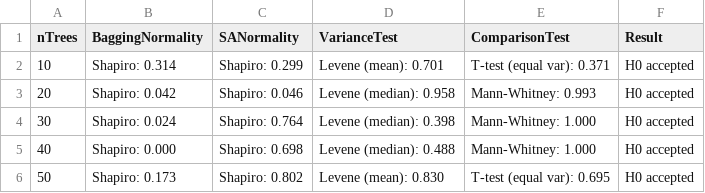
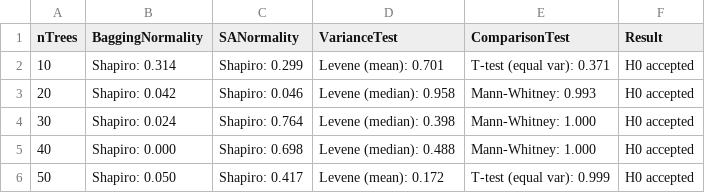
Before and after one commit to CenturionTheMan/SimulatedAnnealingBagging, a CSV file: report/csv/stats_students_dropout_FI.csv, drawn as a sheet.

```diff
--- a/report/csv/stats_students_dropout_FI.csv
+++ b/report/csv/stats_students_dropout_FI.csv
@@ -5,2 +5,2 @@ nTrees,BaggingNormality,SANormality,VarianceTest,ComparisonTest,Result
 40,Shapiro: 0.000,Shapiro: 0.698,Levene (median): 0.488,Mann-Whitney: 1.000,H0 accepted
-50,Shapiro: 0.173,Shapiro: 0.802,Levene (mean): 0.830,T-test (equal var): 0.695,H0 accepted
+50,Shapiro: 0.050,Shapiro: 0.417,Levene (mean): 0.172,T-test (equal var): 0.999,H0 accepted
```
Also changed, not shown: report/csv/metrics_students_dropout_combined.csv, report/csv/stats_students_dropout_Accuracy.csv, 8 other files.
